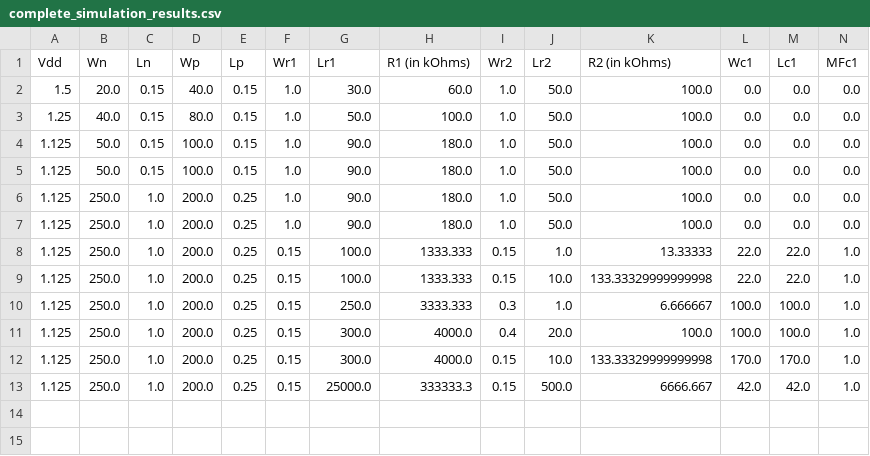
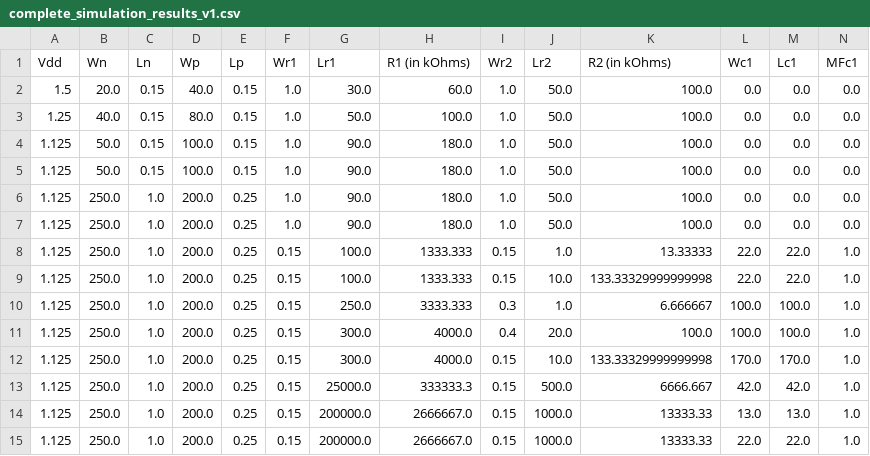
Before and after one commit to miguelcorrea0107/MA2_project, a CSV file: Amplifier_Inv/python_calc/v1/complete_simulation_results_v1.csv (was Amplifier_Inv/python_calc/complete_simulation_results.csv), drawn as a sheet; only a part is shown; rows hold the shown columns only; the diff names each change by its address in the sheet, - before the commit and + after, or states it on an @@ line.

```diff
--- a/Amplifier_Inv/python_calc/complete_simulation_results.csv
+++ b/Amplifier_Inv/python_calc/v1/complete_simulation_results_v1.csv
+row 14: 1.125 | 250.0 | 1.0 | 200.0 | 0.25 | 0.15 | 200000.0 | 2666667.0 | 0.15 | 1000.0 | 13333.33 | 13.0 | 13.0 | 1.0
+row 15: 1.125 | 250.0 | 1.0 | 200.0 | 0.25 | 0.15 | 200000.0 | 2666667.0 | 0.15 | 1000.0 | 13333.33 | 22.0 | 22.0 | 1.0
```
Also changed, not shown: 25 other files.
